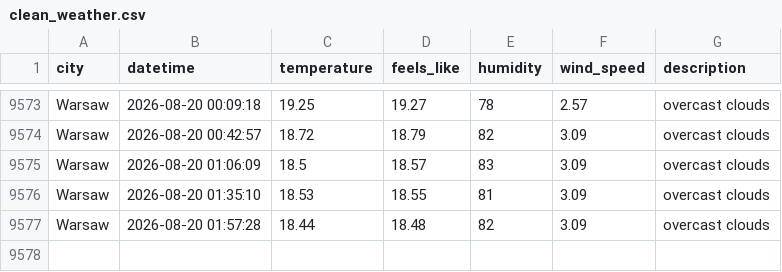
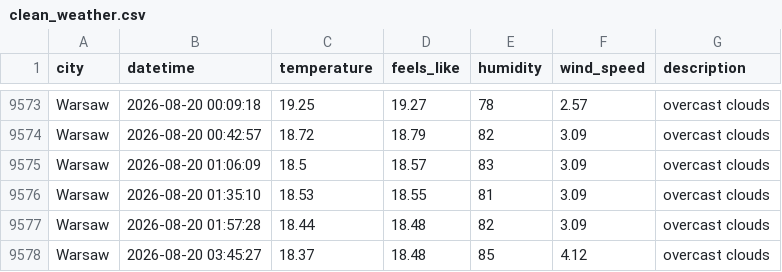
Before and after one commit to ostherhuspl/weather-data-pipeline-data, a CSV file: clean_weather.csv, drawn as a sheet; only a part is shown, gaps mark what is left out; the diff names each change by its address in the sheet, - before the commit and + after, or states it on an @@ line.

```diff
--- a/clean_weather.csv
+++ b/clean_weather.csv
+row 9578: Warsaw | 2026-08-20 03:45:27 | 18.37 | 18.48 | 85 | 4.12 | overcast clouds
```
